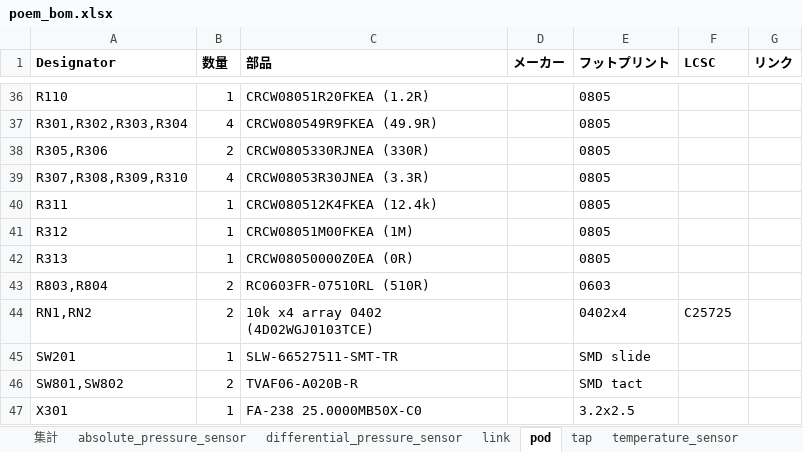
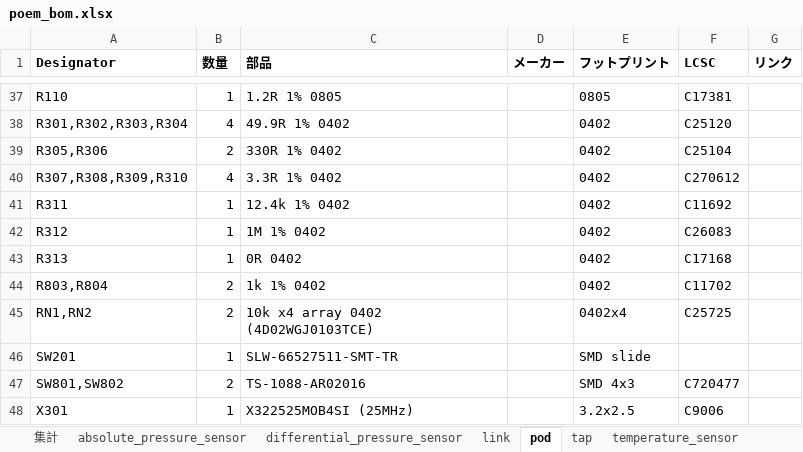
Before and after one commit to et0614/poem, an Excel workbook: hardware/poem_bom.xlsx, sheet pod, drawn as a sheet; only a part is shown, gaps mark what is left out; values as stored, in another font and other column widths than the file's, no borders; addresses are those after the commit; the diff covers the shown part only; the diff names each change by its address in the sheet, - before the commit and + after, or states it on an @@ line.

```diff
--- a/hardware/poem_bom.xlsx (sheet pod)
+++ b/hardware/poem_bom.xlsx (sheet pod)
-C37 (部品): CRCW08051R20FKEA (1.2R)
+C37 (部品): 1.2R 1% 0805
-F37 (LCSC): (empty)
+F37 (LCSC): C17381
-C38 (部品): CRCW080549R9FKEA (49.9R)
+C38 (部品): 49.9R 1% 0402
-E38:E43 (フットプリント): 0805
+E38:E43 (フットプリント): 0402
-F38 (LCSC): (empty)
+F38 (LCSC): C25120
-C39 (部品): CRCW0805330RJNEA (330R)
+C39 (部品): 330R 1% 0402
-F39 (LCSC): (empty)
+F39 (LCSC): C25104
-C40 (部品): CRCW08053R30JNEA (3.3R)
+C40 (部品): 3.3R 1% 0402
-F40 (LCSC): (empty)
+F40 (LCSC): C270612
-C41 (部品): CRCW080512K4FKEA (12.4k)
+C41 (部品): 12.4k 1% 0402
-F41 (LCSC): (empty)
+F41 (LCSC): C11692
-C42 (部品): CRCW08051M00FKEA (1M)
+C42 (部品): 1M 1% 0402
-F42 (LCSC): (empty)
+F42 (LCSC): C26083
-C43 (部品): CRCW08050000Z0EA (0R)
+C43 (部品): 0R 0402
-F43 (LCSC): (empty)
+F43 (LCSC): C17168
-C44 (部品): RC0603FR-07510RL (510R)
+C44 (部品): 1k 1% 0402
-E44 (フットプリント): 0603
+E44 (フットプリント): 0402
-F44 (LCSC): (empty)
+F44 (LCSC): C11702
-C47 (部品): TVAF06-A020B-R
+C47 (部品): TS-1088-AR02016
-E47 (フットプリント): SMD tact
+E47 (フットプリント): SMD 4x3
-F47 (LCSC): (empty)
+F47 (LCSC): C720477
-C48 (部品): FA-238 25.0000MB50X-C0
+C48 (部品): X322525MOB4SI (25MHz)
-F48 (LCSC): (empty)
+F48 (LCSC): C9006
```
Also changed, not shown: 2 added rows, 1 removed row and 67 edited cells elsewhere in this sheet, sheet 集計, sheet velocity_sensor, sheet absolute_pressure_sensor, sheet differential_pressure_sensor, sheet temperature_sensor, 13 other files.
